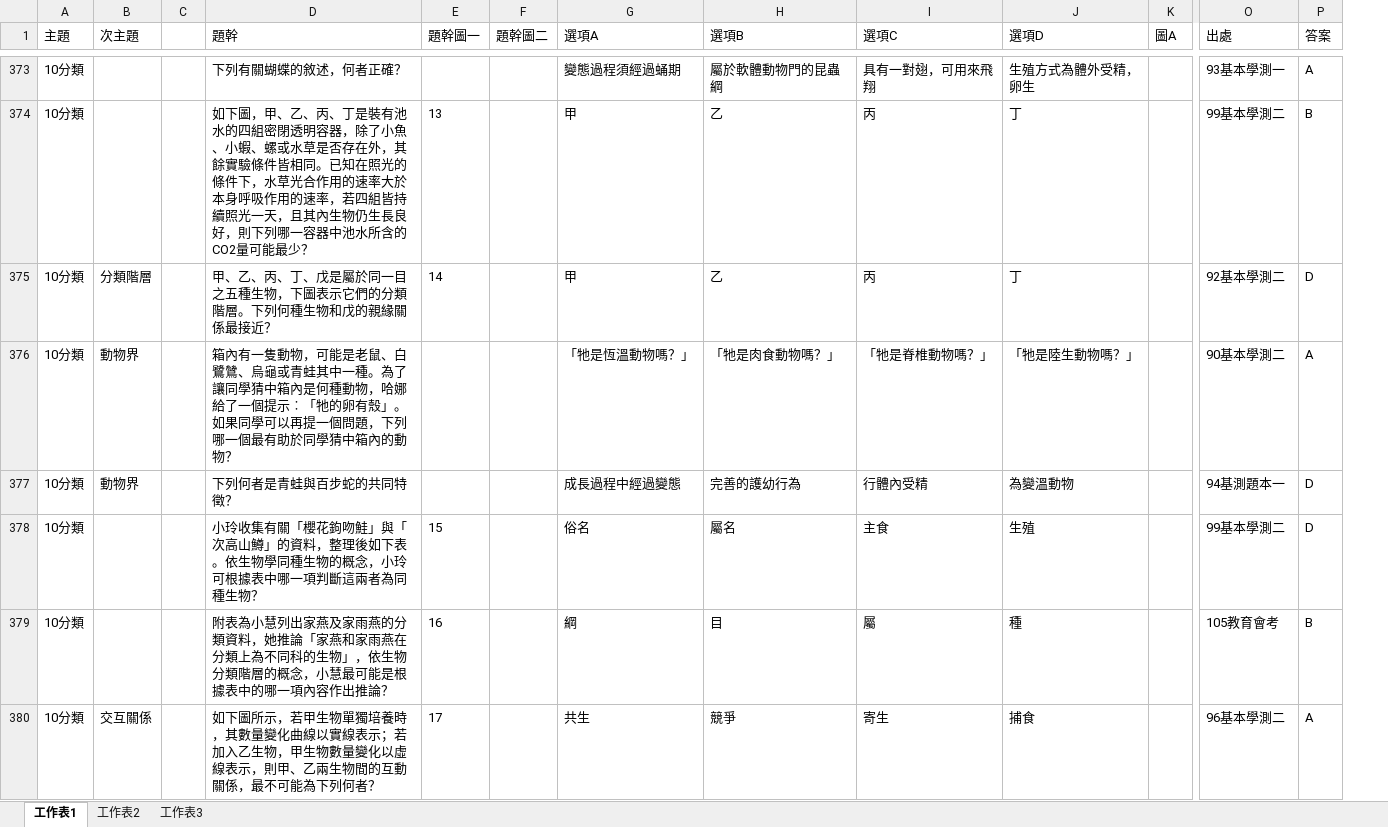
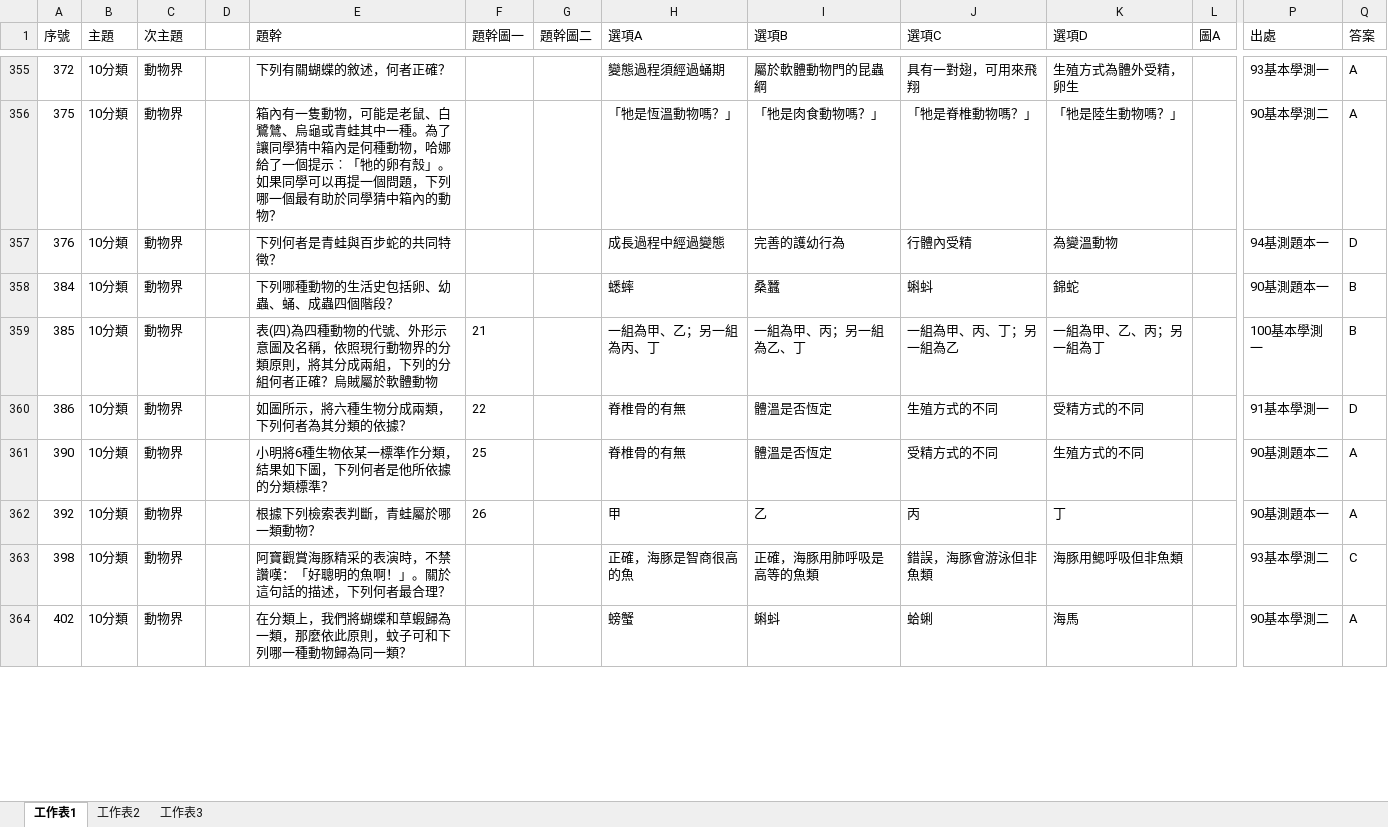
Before and after one commit to ChihHsiangChien/question_database, an Excel workbook: 題庫.xlsx, sheet 工作表1, drawn as a sheet; only a part is shown, gaps mark what is left out; values as stored, in another font and other column widths than the file's, no borders; removed rows and columns are numbered as before the commit, all else as after; rows hold the shown columns only; the diff covers the shown part only; the diff names each change by its address in the sheet, - before the commit and + after, or states it on an @@ line.

```diff
--- a/題庫.xlsx (sheet 工作表1)
+++ b/題庫.xlsx (sheet 工作表1)
+column A (序號), rows 355-357: 372 | 375 | 376
-C355 (次主題): (empty)
+C355 (次主題): 動物界
-row 374: 10分類 |  |  | 如下圖，甲、乙、丙、丁是裝有池水的四組密閉透明容器，除了小魚、小蝦、螺或水草是否存在外，其餘實驗條件皆相同。已知在照光的條件下，水草光合作用的速率大於本身呼吸作用的速率，若四組皆持續照光一天，且其內生物仍生長良好，則下列哪一容器中池水所含的CO2量可能最少？ | 13 |  | 甲 | 乙 | 丙 | 丁 |  | 99基本學測二 | B
-row 375: 10分類 | 分類階層 |  | 甲、乙、丙、丁、戊是屬於同一目之五種生物，下圖表示它們的分類階層。下列何種生物和戊的親緣關係最接近？ | 14 |  | 甲 | 乙 | 丙 | 丁 |  | 92基本學測二 | D
-row 378: 10分類 |  |  | 小玲收集有關「櫻花鉤吻鮭」與「次高山鱒」的資料，整理後如下表。依生物學同種生物的概念，小玲可根據表中哪一項判斷這兩者為同種生物？ | 15 |  | 俗名 | 屬名 | 主食 | 生殖 |  | 99基本學測二 | D
-row 379: 10分類 |  |  | 附表為小慧列出家燕及家雨燕的分類資料，她推論「家燕和家雨燕在分類上為不同科的生物」，依生物分類階層的概念，小慧最可能是根據表中的哪一項內容作出推論？ | 16 |  | 綱 | 目 | 屬 | 種 |  | 105教育會考 | B
@@ row 380 moved to row 343: 379 @@
+row 358: 384 | 10分類 | 動物界 |  | 下列哪種動物的生活史包括卵、幼蟲、蛹、成蟲四個階段？ |  |  | 蟋蟀 | 桑蠶 | 蝌蚪 | 錦蛇 |  | 90基測題本一 | B
+row 359: 385 | 10分類 | 動物界 |  | 表(四)為四種動物的代號、外形示意圖及名稱，依照現行動物界的分類原則，將其分成兩組，下列的分組何者正確？烏賊屬於軟體動物 | 21 |  | 一組為甲、乙；另一組為丙、丁 | 一組為甲、丙；另一組為乙、丁 | 一組為甲、丙、丁；另一組為乙 | 一組為甲、乙、丙；另一組為丁 |  | 100基本學測一 | B
+row 360: 386 | 10分類 | 動物界 |  | 如圖所示，將六種生物分成兩類，下列何者為其分類的依據？ | 22 |  | 脊椎骨的有無 | 體溫是否恆定 | 生殖方式的不同 | 受精方式的不同 |  | 91基本學測一 | D
+row 361: 390 | 10分類 | 動物界 |  | 小明將6種生物依某一標準作分類，結果如下圖，下列何者是他所依據的分類標準？ | 25 |  | 脊椎骨的有無 | 體溫是否恆定 | 受精方式的不同 | 生殖方式的不同 |  | 90基測題本二 | A
+row 362: 392 | 10分類 | 動物界 |  | 根據下列檢索表判斷，青蛙屬於哪一類動物？ | 26 |  | 甲 | 乙 | 丙 | 丁 |  | 90基測題本一 | A
@@ row 399 moved to row 363: 398 @@
+row 364: 402 | 10分類 | 動物界 |  | 在分類上，我們將蝴蝶和草蝦歸為一類，那麼依此原則，蚊子可和下列哪一種動物歸為同一類？ |  |  | 螃蟹 | 蝌蚪 | 蛤蜊 | 海馬 |  | 90基本學測二 | A
```
Also changed, not shown: 68 added rows, 70 removed rows, 190 moved rows and 165 edited cells elsewhere in this sheet, 13 other files.
